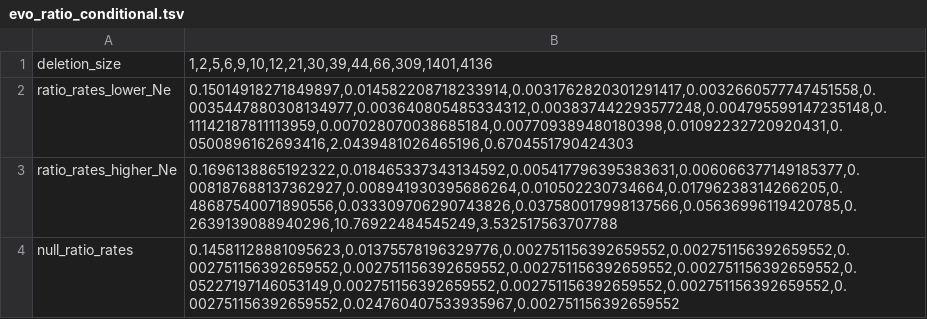
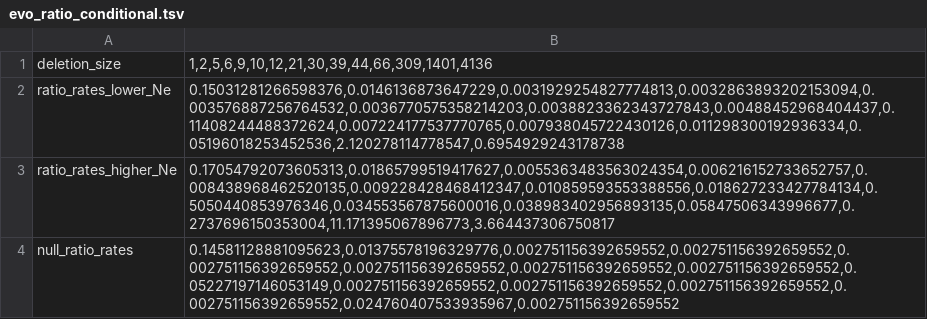
Before and after one commit to canankarakoc/cost_of_spore, a TSV file: evolution/model/data/evo_ratio_conditional.tsv, drawn as a sheet.

```diff
--- a/evolution/model/data/evo_ratio_conditional.tsv
+++ b/evolution/model/data/evo_ratio_conditional.tsv
@@ -1,4 +1,4 @@
 deletion_size	1,2,5,6,9,10,12,21,30,39,44,66,309,1401,4136
-ratio_rates_lower_Ne	0.15014918271849897,0.014582208718233914,0.0031762820301291417,0.0032660577747451558,0.0035447880308134977,0.003640805485334312,0.003837442293577248,0.004795599147235148,0.11142187811113959,0.007028070038685184,0.007709389480180398,0.01092232720920431,0.0500896162693416,2.0439481026465196,0.6704551790424303
-ratio_rates_higher_Ne	0.1696138865192322,0.018465337343134592,0.005417796395383631,0.006066377149185377,0.008187688137362927,0.008941930395686264,0.010502230734664,0.01796238314266205,0.48687540071890556,0.033309706290743826,0.037580017998137566,0.05636996119420785,0.2639139088940296,10.76922484545249,3.532517563707788
+ratio_rates_lower_Ne	0.15031281266598376,0.0146136873647229,0.0031929254827774813,0.0032863893202153094,0.003576887256764532,0.0036770575358214203,0.0038823362343727843,0.00488452968404437,0.11408244488372624,0.007224177537770765,0.007938045722430126,0.011298300192936334,0.05196018253452536,2.120278114778547,0.6954929243178738
+ratio_rates_higher_Ne	0.17054792073605313,0.01865799519417627,0.0055363483563024354,0.006216152733652757,0.008438968462520135,0.009228428468412347,0.010859593553388556,0.018627233427784134,0.5050440853976346,0.034553567875600016,0.038983402956893135,0.05847506343996677,0.2737696150353004,11.171395067896773,3.664437306750817
 null_ratio_rates	0.14581128881095623,0.01375578196329776,0.002751156392659552,0.002751156392659552,0.002751156392659552,0.002751156392659552,0.002751156392659552,0.002751156392659552,0.05227197146053149,0.002751156392659552,0.002751156392659552,0.002751156392659552,0.002751156392659552,0.024760407533935967,0.002751156392659552
```
Also changed, not shown: evolution/model/data/evo_ratio.tsv, 11 other files.
